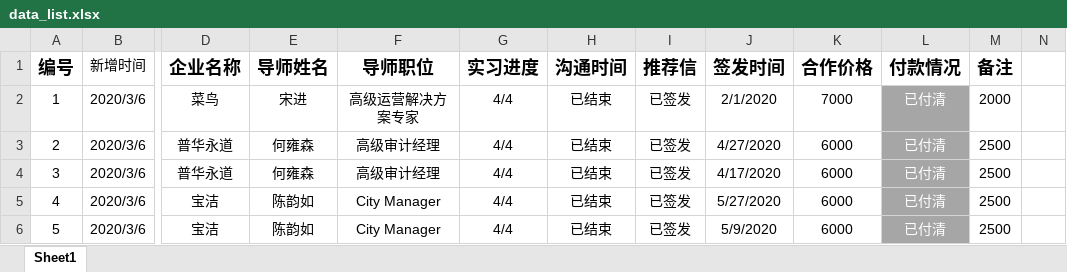
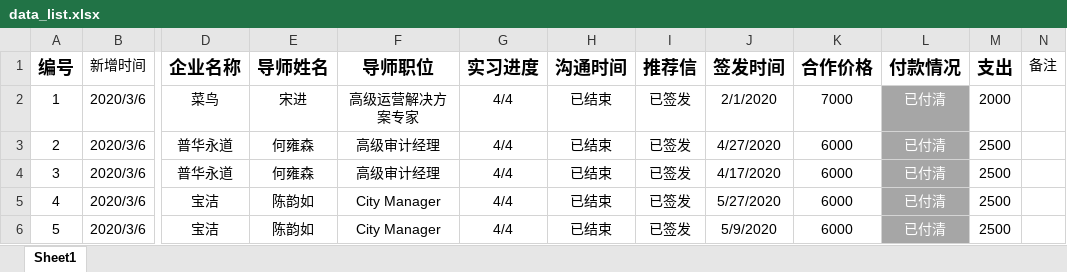
Before and after one commit to naturallzh/naturallzh.github.io, an Excel workbook: pages/schedule_system/data_list.xlsx, sheet Sheet1, drawn as a sheet; only a part is shown, gaps mark what is left out; values as stored, in another font and other column widths than the file's, no borders; the diff names each change by its address in the sheet, - before the commit and + after, or states it on an @@ line.

```diff
--- a/pages/schedule_system/data_list.xlsx (sheet Sheet1)
+++ b/pages/schedule_system/data_list.xlsx (sheet Sheet1)
-M1: 备注
+M1: 支出
-N1: (empty)
+N1: 备注
```
Also changed, not shown: 2 other files.
